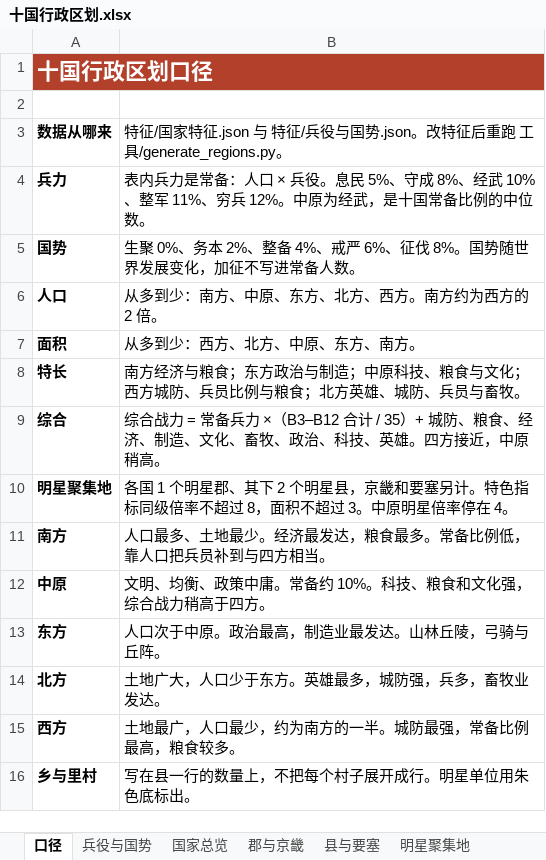
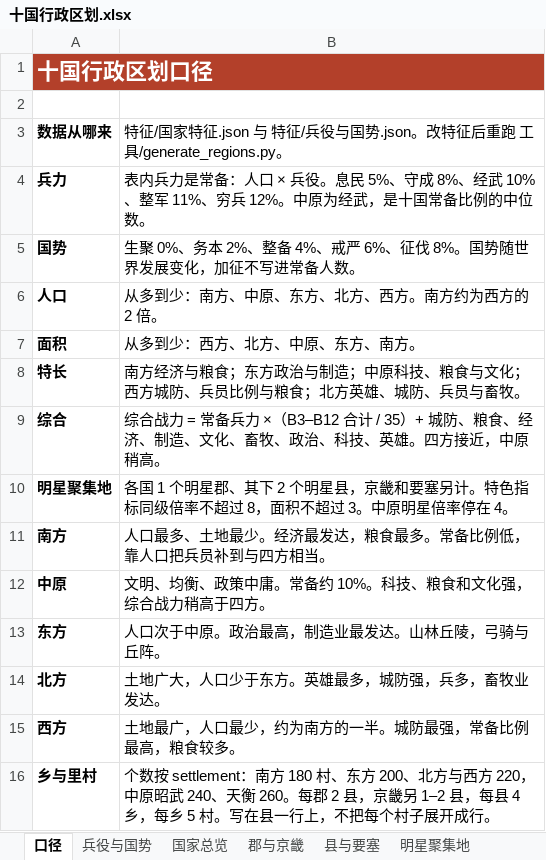
Before and after one commit to fjfj000/EverRealm, an Excel workbook: docs/country/行政区域/产出/十国行政区划.xlsx, sheet 口径, drawn as a sheet; values as stored, in another font and other column widths than the file's, no borders; the diff names each change by its address in the sheet, - before the commit and + after, or states it on an @@ line.

```diff
--- a/docs/country/行政区域/产出/十国行政区划.xlsx (sheet 口径)
+++ b/docs/country/行政区域/产出/十国行政区划.xlsx (sheet 口径)
-B16: 写在县一行的数量上，不把每个村子展开成行。明星单位用朱色底标出。
+B16: 个数按 settlement：南方 180 村、东方 200、北方与西方 220，中原昭武 240、天衡 260。每郡 2 县，京畿另 1–2 县，每县 4 乡，每乡 5 村。写在县一行上，不把每个村子展开成行。
```
Also changed, not shown: sheet 县与要塞, sheet 明星聚集地, sheet 郡与京畿, sheet 国家总览, sheet 国家特征, docs/country/行政区域/产出/行政区域规则表.xlsx, 8 other files.
